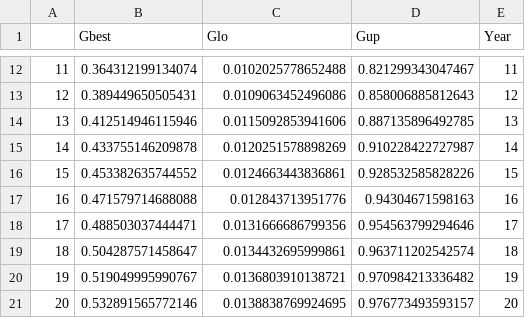
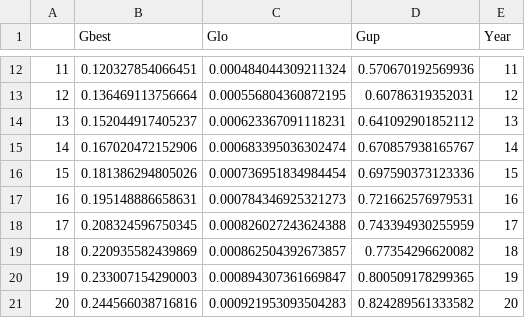
Before and after one commit to sjworthy/Rare.Plants, a CSV file: Formatted.Data/ARHI.diff.graphing.csv, drawn as a sheet; only a part is shown, gaps mark what is left out; the diff covers the shown part only.

```diff
--- a/Formatted.Data/ARHI.diff.graphing.csv
+++ b/Formatted.Data/ARHI.diff.graphing.csv
@@ -12,10 +12,10 @@
-"11",0.364312199134074,0.0102025778652488,0.821299343047467,11
-"12",0.389449650505431,0.0109063452496086,0.858006885812643,12
-"13",0.412514946115946,0.0115092853941606,0.887135896492785,13
-"14",0.433755146209878,0.0120251578898269,0.910228422727987,14
-"15",0.453382635744552,0.0124663443836861,0.928532585828226,15
-"16",0.471579714688088,0.012843713951776,0.94304671598163,16
-"17",0.488503037444471,0.0131666686799356,0.954563799294646,17
-"18",0.504287571458647,0.0134432695999861,0.963711202542574,18
-"19",0.519049995990767,0.0136803910138721,0.970984213336482,19
-"20",0.532891565772146,0.0138838769924695,0.976773493593157,20
+"11",0.120327854066451,0.000484044309211324,0.570670192569936,11
+"12",0.136469113756664,0.000556804360872195,0.60786319352031,12
+"13",0.152044917405237,0.000623367091118231,0.641092901852112,13
+"14",0.167020472152906,0.000683395036302474,0.670857938165767,14
+"15",0.181386294805026,0.000736951834984454,0.697590373123336,15
+"16",0.195148886658631,0.000784346925321273,0.721662576979531,16
+"17",0.208324596750345,0.000826027243624388,0.743394930255959,17
+"18",0.220935582439869,0.000862504392673857,0.77354296620082,18
+"19",0.233007154290003,0.000894307361669847,0.800509178299365,19
+"20",0.244566038716816,0.000921953093504283,0.824289561333582,20
```
Also changed, not shown: 120 edited cells elsewhere in this file, Formatted.Data/COCA.outlier.diff.graphing.csv, Formatted.Data/Rare.Plant.Data.csv, 40 other files.
